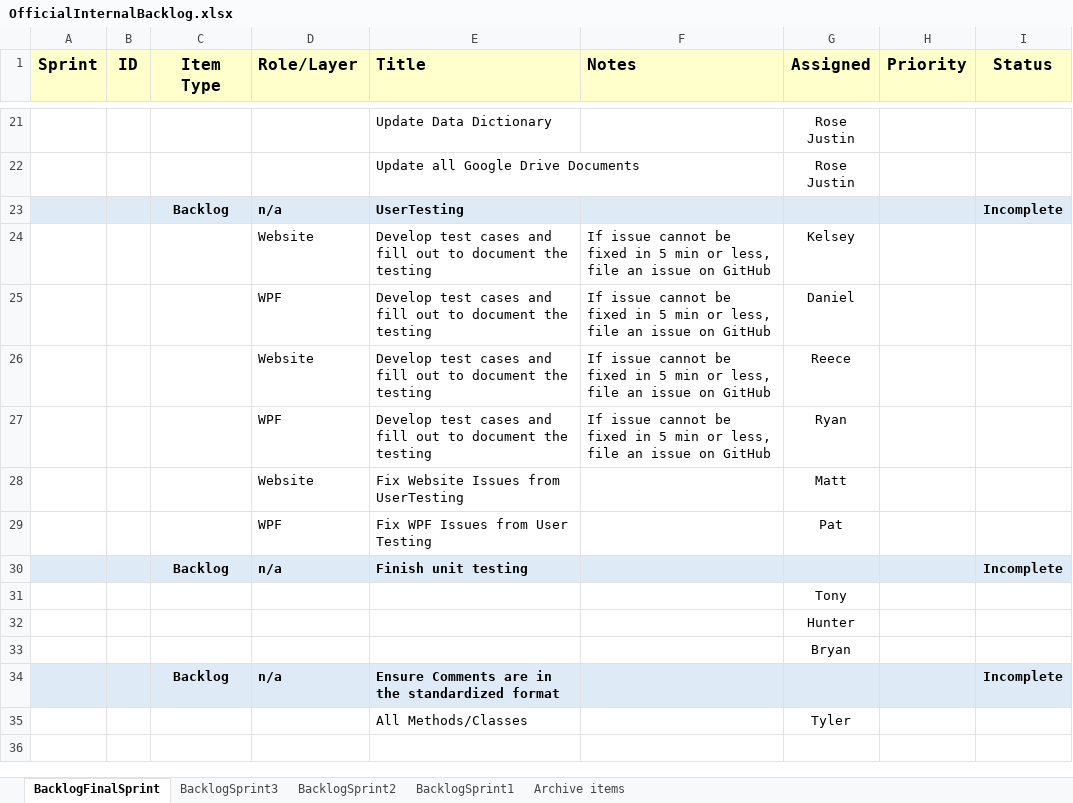
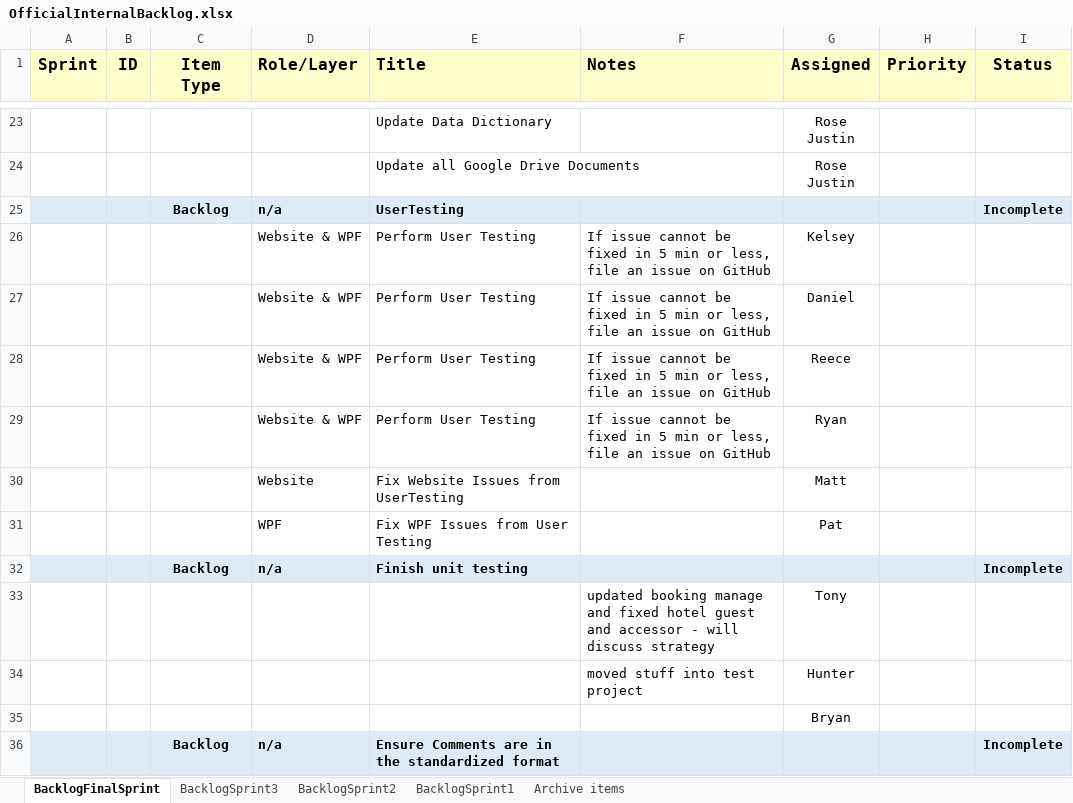
Before and after one commit to gibbygano/Capstone, an Excel workbook: OfficialInternalBacklog.xlsx, sheet BacklogFinalSprint, drawn as a sheet; only a part is shown, gaps mark what is left out; the shorter side is filled out with more unchanged rows; values as stored, in another font and other column widths than the file's, no borders; addresses are those after the commit; the diff covers the shown part only; the diff names each change by its address in the sheet, - before the commit and + after, or states it on an @@ line.

Commit message:
backlog update and checkout time

```diff
--- a/OfficialInternalBacklog.xlsx (sheet BacklogFinalSprint)
+++ b/OfficialInternalBacklog.xlsx (sheet BacklogFinalSprint)
-D26 (Role/Layer): Website
+D26 (Role/Layer): Website & WPF
-E26:E29 (Title): Develop test cases and fill out to document the testing
+E26:E29 (Title): Perform User Testing
-D27 (Role/Layer): WPF
+D27 (Role/Layer): Website & WPF
-D28 (Role/Layer): Website
+D28 (Role/Layer): Website & WPF
-D29 (Role/Layer): WPF
+D29 (Role/Layer): Website & WPF
-F33 (Notes): (empty)
+F33 (Notes): updated booking manage and fixed hotel guest and accessor - will discuss strategy
-F34 (Notes): (empty)
+F34 (Notes): moved stuff into test project
```
Also changed, not shown: 3 added rows, 1 removed row, 21 edited cells and cell formats elsewhere in this sheet, 4 other files.
